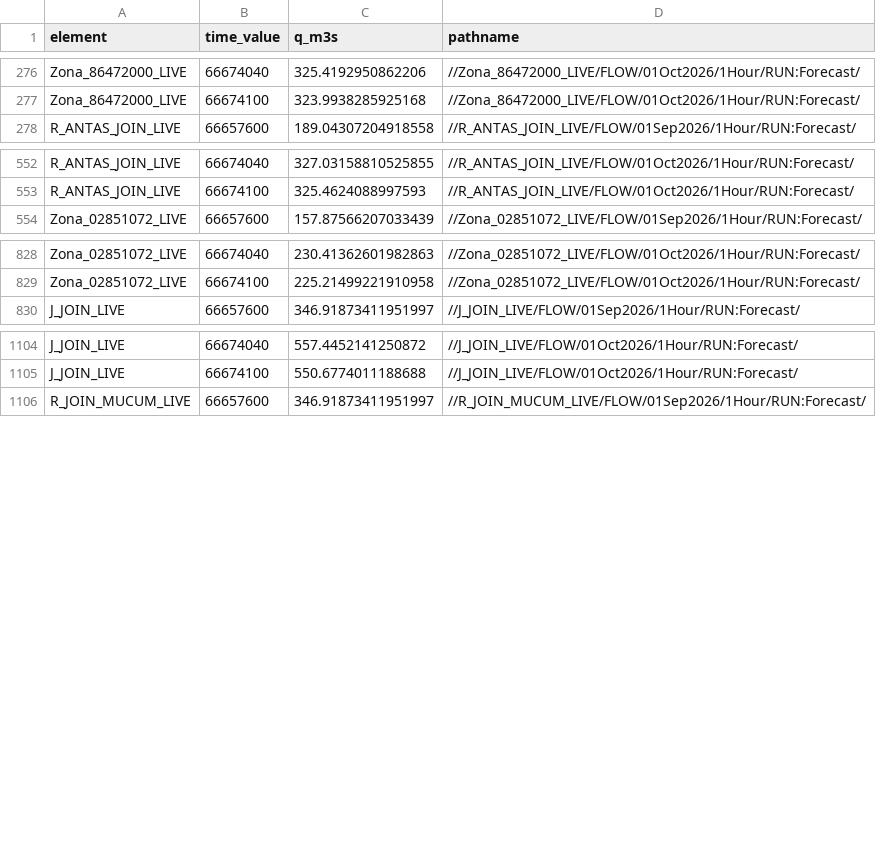
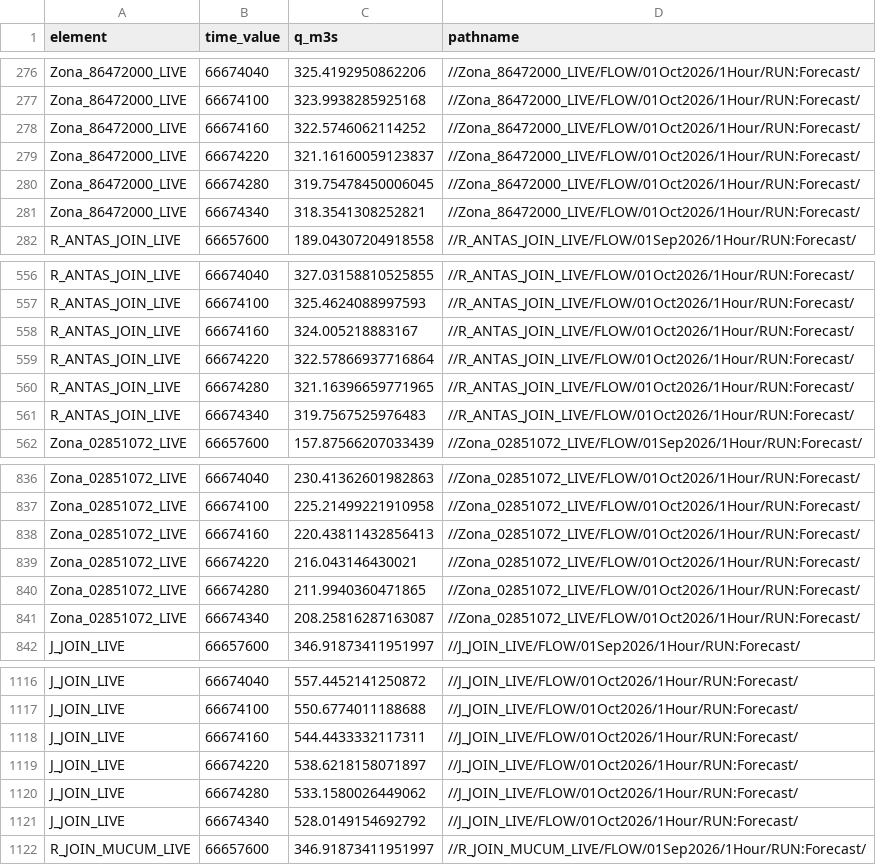
Before and after one commit to julianacarolinoreis/Previne-Taquari-Antas---Redes-Neurais, a CSV file: assets/data/estudo_bacia_taquari_antas/hec_hms_spatial_forecast_mucum/hec_output_values.csv, drawn as a sheet; only a part is shown, gaps mark what is left out; the diff covers the shown part only; the diff names each change by its address in the sheet, - before the commit and + after, or states it on an @@ line.

```diff
--- a/assets/data/estudo_bacia_taquari_antas/hec_hms_spatial_forecast_mucum/hec_output_values.csv
+++ b/assets/data/estudo_bacia_taquari_antas/hec_hms_spatial_forecast_mucum/hec_output_values.csv
+row 278: Zona_86472000_LIVE | 66674160 | 322.5746062114252 | //Zona_86472000_LIVE/FLOW/01Oct2026/1Hour/RUN:Forecast/
+row 279: Zona_86472000_LIVE | 66674220 | 321.16160059123837 | //Zona_86472000_LIVE/FLOW/01Oct2026/1Hour/RUN:Forecast/
+row 280: Zona_86472000_LIVE | 66674280 | 319.75478450006045 | //Zona_86472000_LIVE/FLOW/01Oct2026/1Hour/RUN:Forecast/
+row 281: Zona_86472000_LIVE | 66674340 | 318.3541308252821 | //Zona_86472000_LIVE/FLOW/01Oct2026/1Hour/RUN:Forecast/
+row 558: R_ANTAS_JOIN_LIVE | 66674160 | 324.005218883167 | //R_ANTAS_JOIN_LIVE/FLOW/01Oct2026/1Hour/RUN:Forecast/
+row 559: R_ANTAS_JOIN_LIVE | 66674220 | 322.57866937716864 | //R_ANTAS_JOIN_LIVE/FLOW/01Oct2026/1Hour/RUN:Forecast/
+row 560: R_ANTAS_JOIN_LIVE | 66674280 | 321.16396659771965 | //R_ANTAS_JOIN_LIVE/FLOW/01Oct2026/1Hour/RUN:Forecast/
+row 561: R_ANTAS_JOIN_LIVE | 66674340 | 319.7567525976483 | //R_ANTAS_JOIN_LIVE/FLOW/01Oct2026/1Hour/RUN:Forecast/
+row 838: Zona_02851072_LIVE | 66674160 | 220.43811432856413 | //Zona_02851072_LIVE/FLOW/01Oct2026/1Hour/RUN:Forecast/
+row 839: Zona_02851072_LIVE | 66674220 | 216.043146430021 | //Zona_02851072_LIVE/FLOW/01Oct2026/1Hour/RUN:Forecast/
+row 840: Zona_02851072_LIVE | 66674280 | 211.9940360471865 | //Zona_02851072_LIVE/FLOW/01Oct2026/1Hour/RUN:Forecast/
+row 841: Zona_02851072_LIVE | 66674340 | 208.25816287163087 | //Zona_02851072_LIVE/FLOW/01Oct2026/1Hour/RUN:Forecast/
+row 1118: J_JOIN_LIVE | 66674160 | 544.4433332117311 | //J_JOIN_LIVE/FLOW/01Oct2026/1Hour/RUN:Forecast/
+row 1119: J_JOIN_LIVE | 66674220 | 538.6218158071897 | //J_JOIN_LIVE/FLOW/01Oct2026/1Hour/RUN:Forecast/
+row 1120: J_JOIN_LIVE | 66674280 | 533.1580026449062 | //J_JOIN_LIVE/FLOW/01Oct2026/1Hour/RUN:Forecast/
+row 1121: J_JOIN_LIVE | 66674340 | 528.0149154692792 | //J_JOIN_LIVE/FLOW/01Oct2026/1Hour/RUN:Forecast/
```
Also changed, not shown: 8 added rows elsewhere in this file, assets/data/estudo_bacia_taquari_antas/hec_hms_dual_boundary_mucum/primary_series.csv, assets/data/estudo_bacia_taquari_antas/hec_hms_operational_forecast_conservative_series.csv, 54 other files.
